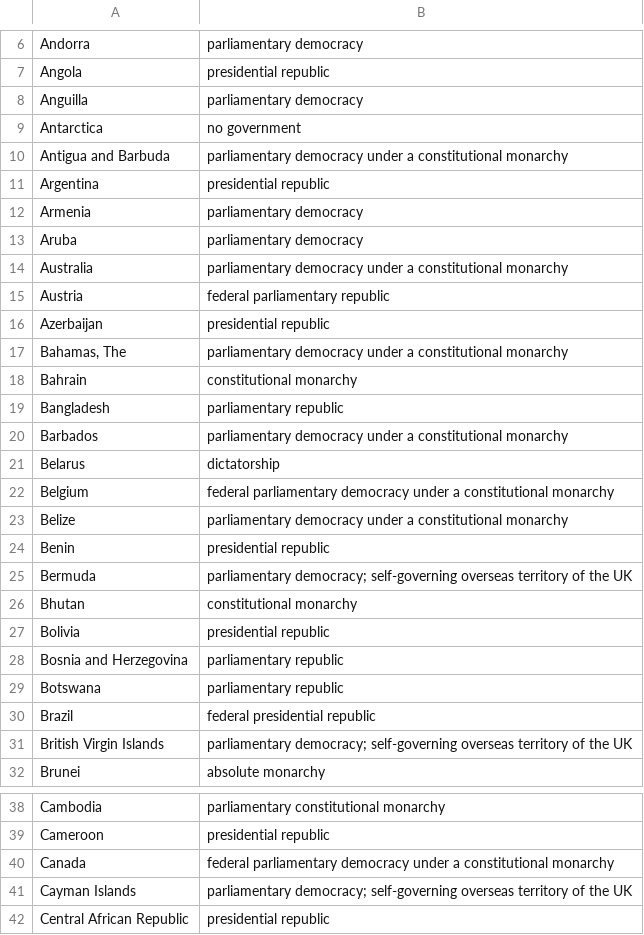
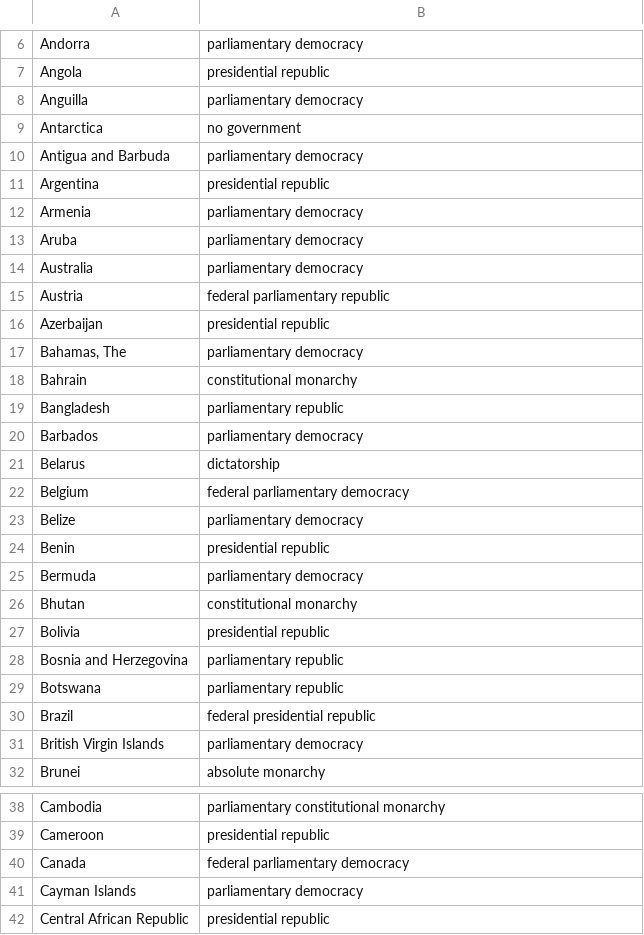
Before and after one commit to raylzhao/final-project-sear, a CSV file: government_type_data.csv, drawn as a sheet; only a part is shown, gaps mark what is left out.

```diff
--- a/government_type_data.csv
+++ b/government_type_data.csv
@@ -9,3 +9,3 @@ Anguilla,parliamentary democracy
 Antarctica,no government
-Antigua and Barbuda,parliamentary democracy under a constitutional monarchy
+Antigua and Barbuda,parliamentary democracy
 Argentina,presidential republic
@@ -13,14 +13,14 @@ Armenia,parliamentary democracy
 Aruba,parliamentary democracy
-Australia,parliamentary democracy under a constitutional monarchy
+Australia,parliamentary democracy
 Austria,federal parliamentary republic
 Azerbaijan,presidential republic
-"Bahamas, The",parliamentary democracy under a constitutional monarchy
+"Bahamas, The",parliamentary democracy
 Bahrain,constitutional monarchy
 Bangladesh,parliamentary republic
-Barbados,parliamentary democracy under a constitutional monarchy
+Barbados,parliamentary democracy
 Belarus,dictatorship
-Belgium,federal parliamentary democracy under a constitutional monarchy
-Belize,parliamentary democracy under a constitutional monarchy
+Belgium,federal parliamentary democracy
+Belize,parliamentary democracy
 Benin,presidential republic
-Bermuda,parliamentary democracy; self-governing overseas territory of the UK
+Bermuda,parliamentary democracy
 Bhutan,constitutional monarchy
@@ -30,3 +30,3 @@ Botswana,parliamentary republic
 Brazil,federal presidential republic
-British Virgin Islands,parliamentary democracy; self-governing overseas territory of the UK
+British Virgin Islands,parliamentary democracy
 Brunei,absolute monarchy
@@ -39,4 +39,4 @@ Cambodia,parliamentary constitutional monarchy
 Cameroon,presidential republic
-Canada,federal parliamentary democracy  under a constitutional monarchy
-Cayman Islands,parliamentary democracy; self-governing overseas territory of the UK
+Canada,federal parliamentary democracy
+Cayman Islands,parliamentary democracy
 Central African Republic,presidential republic
```
Also changed, not shown: 1 other file.
